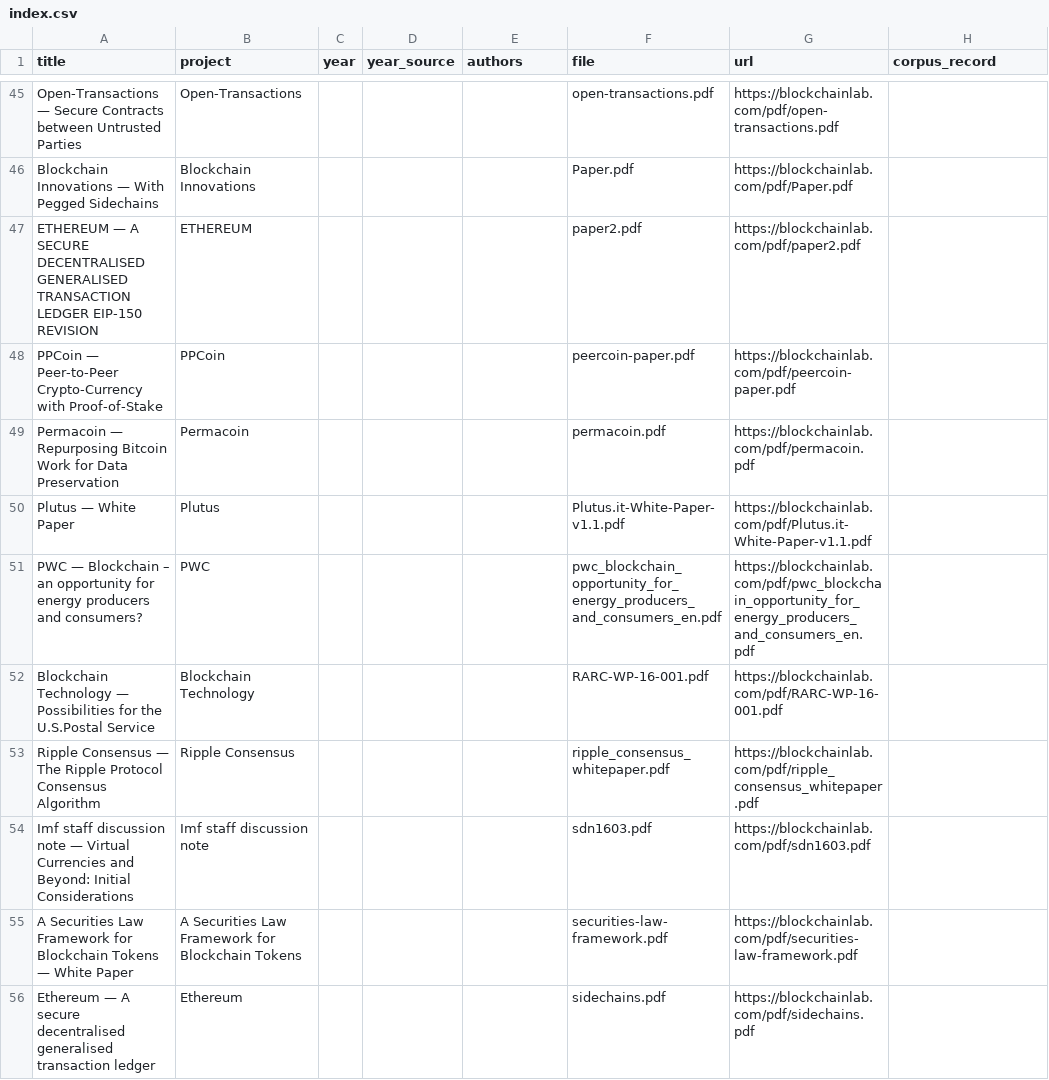
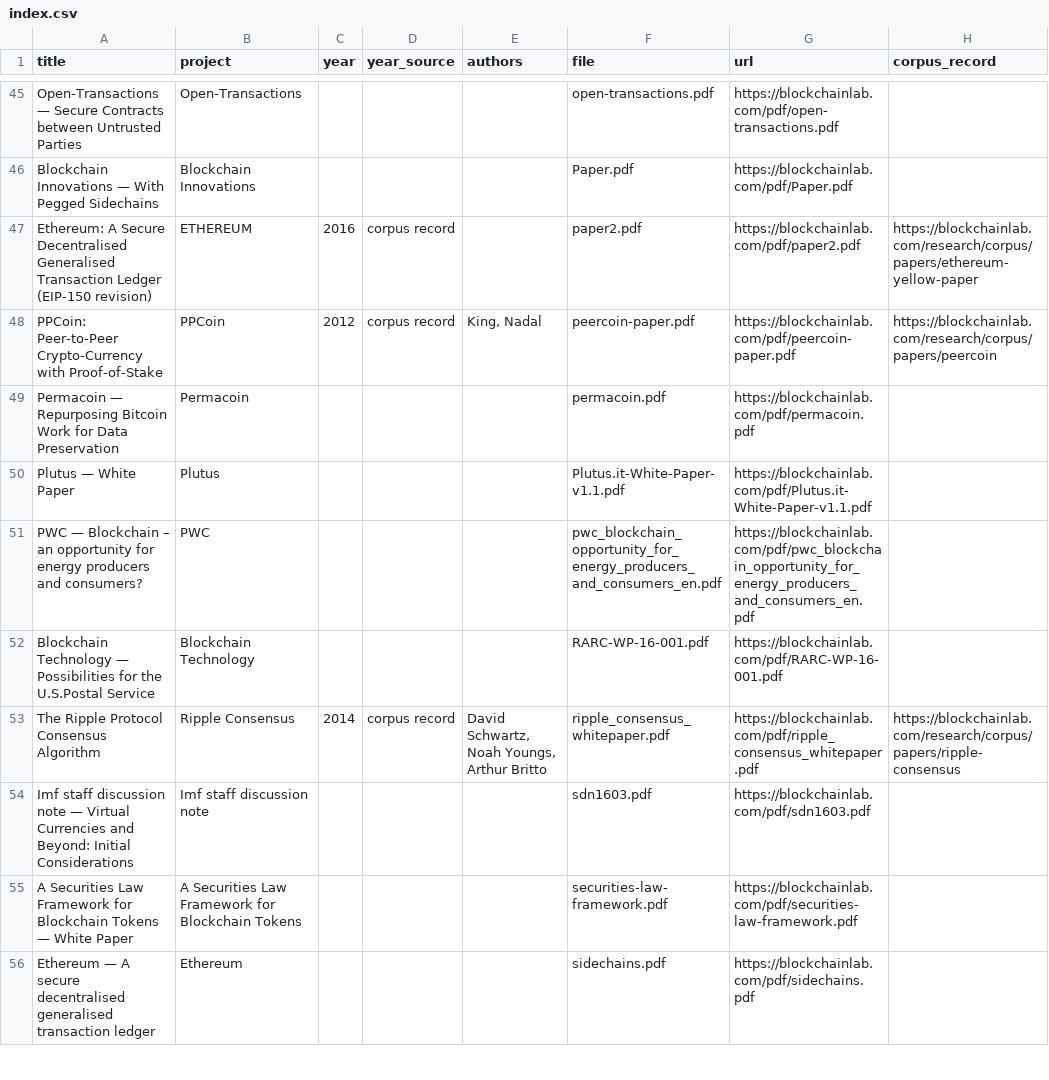
Before and after one commit to Blockchains/whitepapers, a CSV file: index.csv, drawn as a sheet; only a part is shown, gaps mark what is left out; the diff covers the shown part only; the diff names each change by its address in the sheet, - before the commit and + after, or states it on an @@ line.

Commit message:
refresh index 2026-11-01

```diff
--- a/index.csv
+++ b/index.csv
-A47 (title): ETHEREUM — A SECURE DECENTRALISED GENERALISED TRANSACTION LEDGER EIP-150 REVISION
+A47 (title): Ethereum: A Secure Decentralised Generalised Transaction Ledger (EIP-150 revision)
-C47 (year): (empty)
+C47 (year): 2016
-D47:D48 (year_source): (empty)
+D47:D48 (year_source): corpus record
-H47 (corpus_record): (empty)
+H47 (corpus_record): https://blockchainlab.com/research/corpus/papers/ethereum-yellow-paper
-A48 (title): PPCoin — Peer-to-Peer Crypto-Currency…
+A48 (title): PPCoin: Peer-to-Peer Crypto-Currency…
-C48 (year): (empty)
+C48 (year): 2012
-E48 (authors): (empty)
+E48 (authors): King, Nadal
-H48 (corpus_record): (empty)
+H48 (corpus_record): https://blockchainlab.com/research/corpus/papers/peercoin
-A53 (title): Ripple Consensus — The Ripple…
+A53 (title): The Ripple…
-C53 (year): (empty)
+C53 (year): 2014
-D53 (year_source): (empty)
+D53 (year_source): corpus record
-E53 (authors): (empty)
+E53 (authors): David Schwartz, Noah Youngs, Arthur Britto
-H53 (corpus_record): (empty)
+H53 (corpus_record): https://blockchainlab.com/research/corpus/papers/ripple-consensus
```
Also changed, not shown: 47 edited cells elsewhere in this file, 2 other files.
